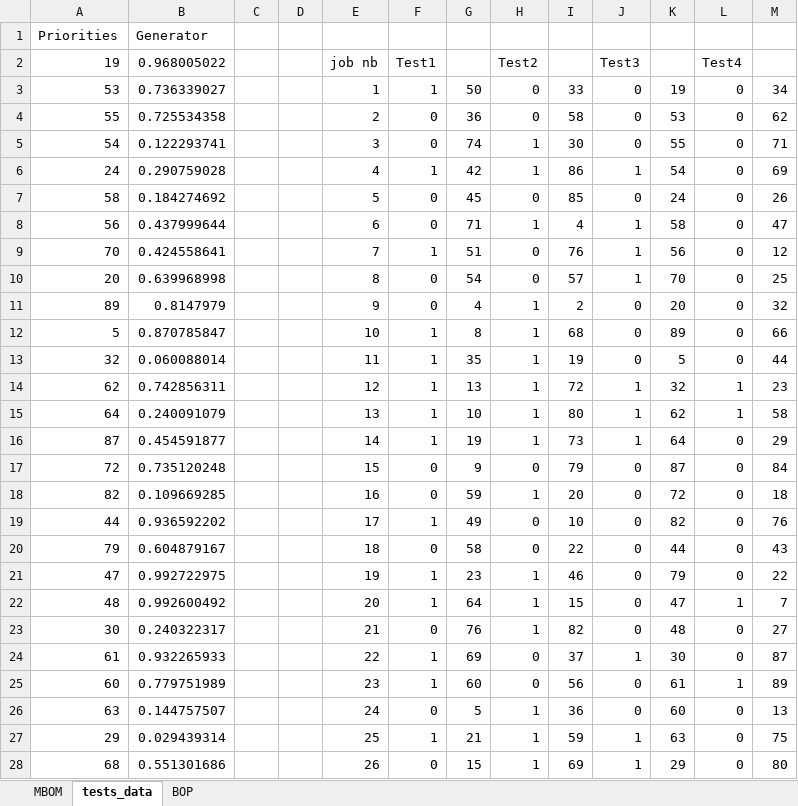
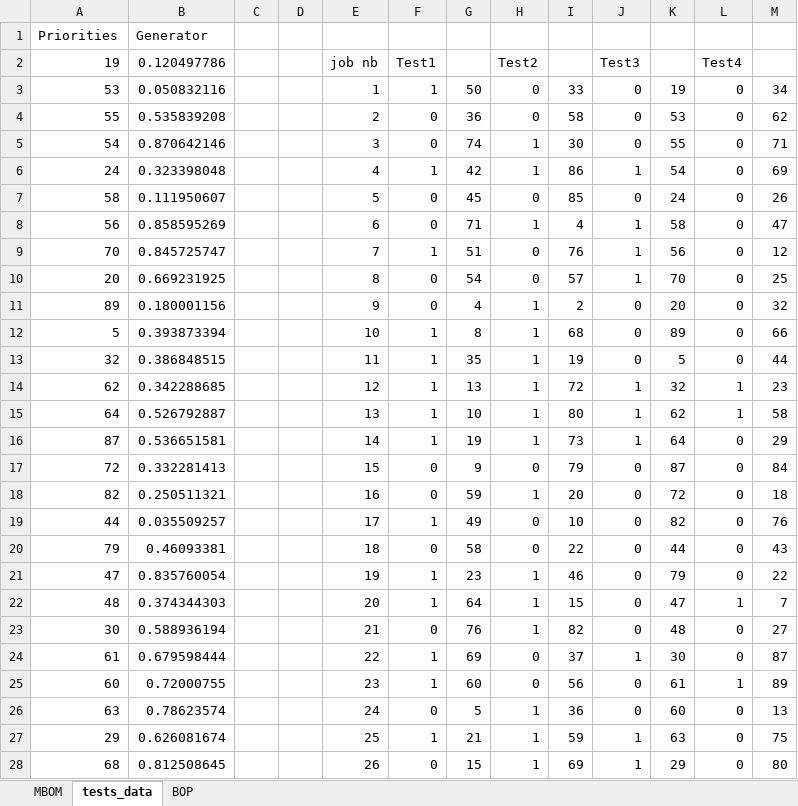
Before and after one commit to JaviPernasResearch/PyFlow, an Excel workbook: Data/CEMI_chapas.xlsx, sheet tests_data, drawn as a sheet; only a part is shown; values as stored, in another font and other column widths than the file's, no borders; the diff covers the shown part only; the diff names each change by its address in the sheet, - before the commit and + after, or states it on an @@ line.

```diff
--- a/Data/CEMI_chapas.xlsx (sheet tests_data)
+++ b/Data/CEMI_chapas.xlsx (sheet tests_data)
-B2: 0.968005022
+B2: 0.120497786
-B3 (0.120497786): 0.736339027
+B3 (0.120497786): 0.050832116
-B4 (0.120497786): 0.725534358
+B4 (0.120497786): 0.535839208
-B5 (0.120497786): 0.122293741
+B5 (0.120497786): 0.870642146
-B6 (0.120497786): 0.290759028
+B6 (0.120497786): 0.323398048
-B7 (0.120497786): 0.184274692
+B7 (0.120497786): 0.111950607
-B8 (0.120497786): 0.437999644
+B8 (0.120497786): 0.858595269
-B9 (0.120497786): 0.424558641
+B9 (0.120497786): 0.845725747
-B10 (0.120497786): 0.639968998
+B10 (0.120497786): 0.669231925
-B11 (0.120497786): 0.8147979
+B11 (0.120497786): 0.180001156
-B12 (0.120497786): 0.870785847
+B12 (0.120497786): 0.393873394
-B13 (0.120497786): 0.060088014
+B13 (0.120497786): 0.386848515
-B14 (0.120497786): 0.742856311
+B14 (0.120497786): 0.342288685
-B15 (0.120497786): 0.240091079
+B15 (0.120497786): 0.526792887
-B16 (0.120497786): 0.454591877
+B16 (0.120497786): 0.536651581
-B17 (0.120497786): 0.735120248
+B17 (0.120497786): 0.332281413
-B18 (0.120497786): 0.109669285
+B18 (0.120497786): 0.250511321
-B19 (0.120497786): 0.936592202
+B19 (0.120497786): 0.035509257
-B20 (0.120497786): 0.604879167
+B20 (0.120497786): 0.46093381
-B21 (0.120497786): 0.992722975
+B21 (0.120497786): 0.835760054
-B22 (0.120497786): 0.992600492
+B22 (0.120497786): 0.374344303
-B23 (0.120497786): 0.240322317
+B23 (0.120497786): 0.588936194
-B24 (0.120497786): 0.932265933
+B24 (0.120497786): 0.679598444
-B25 (0.120497786): 0.779751989
+B25 (0.120497786): 0.72000755
-B26 (0.120497786): 0.144757507
+B26 (0.120497786): 0.78623574
-B27 (0.120497786): 0.029439314
+B27 (0.120497786): 0.626081674
-B28 (0.120497786): 0.551301686
+B28 (0.120497786): 0.812508645
```
Also changed, not shown: 63 edited cells elsewhere in this sheet, sheet MBOM, 6 other files.
